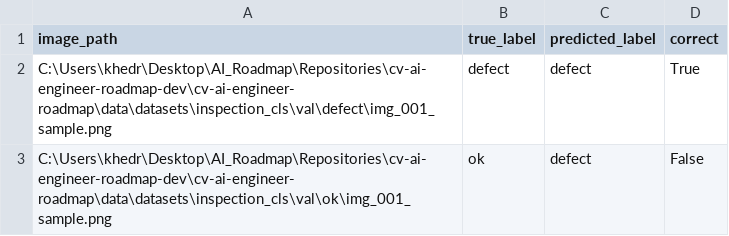
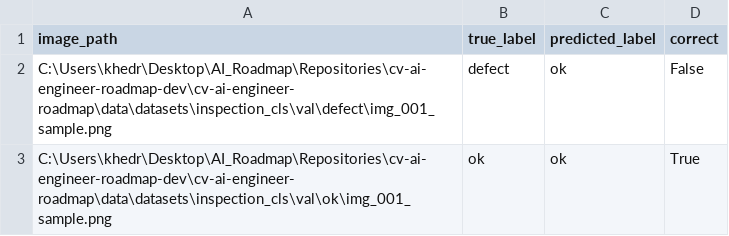
Before and after one commit to persiaindex/cv-ai-engineer-roadmap, a CSV file: artifacts/evaluation_project/evaluation_predictions.csv, drawn as a sheet.

Commit message:
feat: add inspection detection baseline mini project with summary report

```diff
--- a/artifacts/evaluation_project/evaluation_predictions.csv
+++ b/artifacts/evaluation_project/evaluation_predictions.csv
@@ -1,3 +1,3 @@
 image_path,true_label,predicted_label,correct
-C:\Users\khedr\Desktop\AI_Roadmap\Repositories\cv-ai-engineer-roadmap-dev\cv-ai-engineer-roadmap\data\datasets\inspection_cls\val\defect\img_001_sample.png,defect,defect,True
-C:\Users\khedr\Desktop\AI_Roadmap\Repositories\cv-ai-engineer-roadmap-dev\cv-ai-engineer-roadmap\data\datasets\inspection_cls\val\ok\img_001_sample.png,ok,defect,False
+C:\Users\khedr\Desktop\AI_Roadmap\Repositories\cv-ai-engineer-roadmap-dev\cv-ai-engineer-roadmap\data\datasets\inspection_cls\val\defect\img_001_sample.png,defect,ok,False
+C:\Users\khedr\Desktop\AI_Roadmap\Repositories\cv-ai-engineer-roadmap-dev\cv-ai-engineer-roadmap\data\datasets\inspection_cls\val\ok\img_001_sample.png,ok,ok,True
```
Also changed, not shown: 12 other files.
